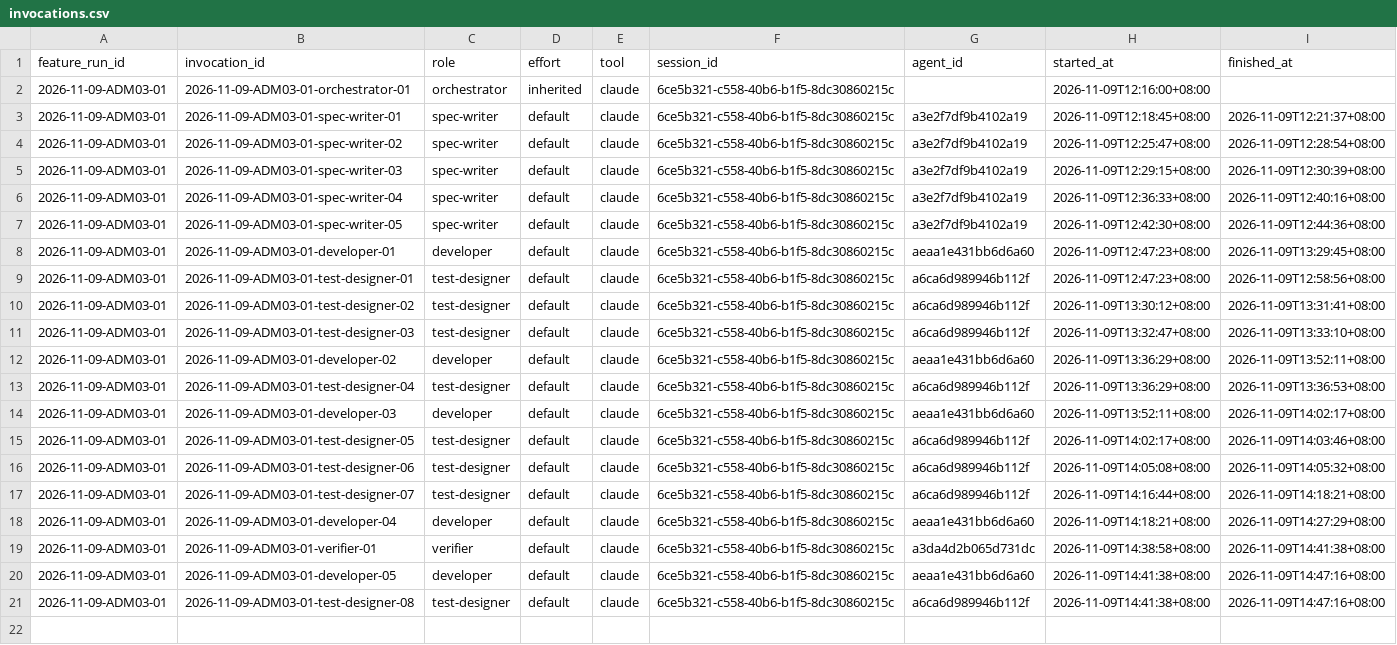
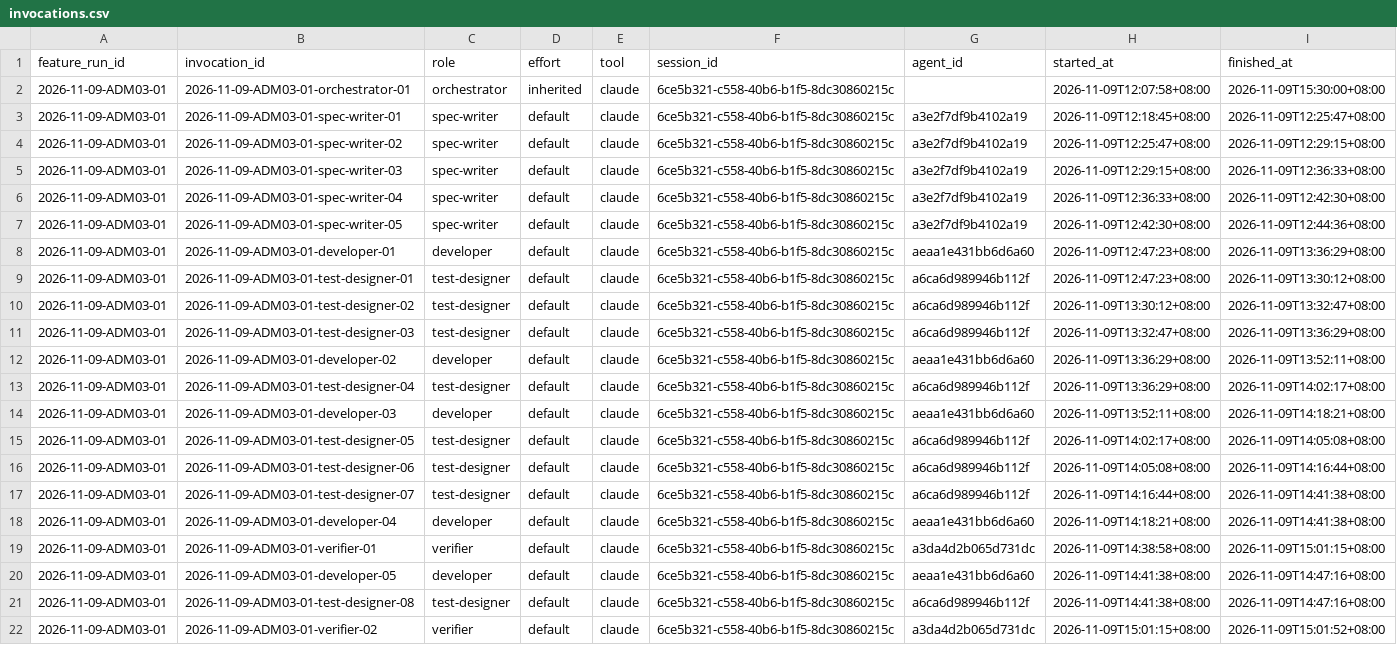
Before and after one commit to CS3227-2610-MP4-learnSWE/CS3227-2610-MP4, a CSV file: workflow/usage/runs/2026-11-09-ADM03-01/invocations.csv, drawn as a sheet; the diff names each change by its address in the sheet, - before the commit and + after, or states it on an @@ line.

```diff
--- a/workflow/usage/runs/2026-11-09-ADM03-01/invocations.csv
+++ b/workflow/usage/runs/2026-11-09-ADM03-01/invocations.csv
-H2 (started_at): 2026-11-09T12:16:00+08:00
+H2 (started_at): 2026-11-09T12:07:58+08:00
-I2 (finished_at): (empty)
+I2 (finished_at): 2026-11-09T15:30:00+08:00
-I3 (finished_at): 2026-11-09T12:21:37+08:00
+I3 (finished_at): 2026-11-09T12:25:47+08:00
-I4 (finished_at): 2026-11-09T12:28:54+08:00
+I4 (finished_at): 2026-11-09T12:29:15+08:00
-I5 (finished_at): 2026-11-09T12:30:39+08:00
+I5 (finished_at): 2026-11-09T12:36:33+08:00
-I6 (finished_at): 2026-11-09T12:40:16+08:00
+I6 (finished_at): 2026-11-09T12:42:30+08:00
-I8 (finished_at): 2026-11-09T13:29:45+08:00
+I8 (finished_at): 2026-11-09T13:36:29+08:00
-I9 (finished_at): 2026-11-09T12:58:56+08:00
+I9 (finished_at): 2026-11-09T13:30:12+08:00
-I10 (finished_at): 2026-11-09T13:31:41+08:00
+I10 (finished_at): 2026-11-09T13:32:47+08:00
-I11 (finished_at): 2026-11-09T13:33:10+08:00
+I11 (finished_at): 2026-11-09T13:36:29+08:00
-I13 (finished_at): 2026-11-09T13:36:53+08:00
+I13 (finished_at): 2026-11-09T14:02:17+08:00
-I14 (finished_at): 2026-11-09T14:02:17+08:00
+I14 (finished_at): 2026-11-09T14:18:21+08:00
-I15 (finished_at): 2026-11-09T14:03:46+08:00
+I15 (finished_at): 2026-11-09T14:05:08+08:00
-I16 (finished_at): 2026-11-09T14:05:32+08:00
+I16 (finished_at): 2026-11-09T14:16:44+08:00
-I17 (finished_at): 2026-11-09T14:18:21+08:00
+I17 (finished_at): 2026-11-09T14:41:38+08:00
-I18 (finished_at): 2026-11-09T14:27:29+08:00
+I18 (finished_at): 2026-11-09T14:41:38+08:00
-I19 (finished_at): 2026-11-09T14:41:38+08:00
+I19 (finished_at): 2026-11-09T15:01:15+08:00
+row 22: 2026-11-09-ADM03-01 | 2026-11-09-ADM03-01-verifier-02 | verifier | default | claude | 6ce5b321-c558-40b6-b1f5-8dc30860215c | a3da4d2b065d731dc | 2026-11-09T15:01:15+08:00 | 2026-11-09T15:01:52+08:00
```
Also changed, not shown: 4 other files.
